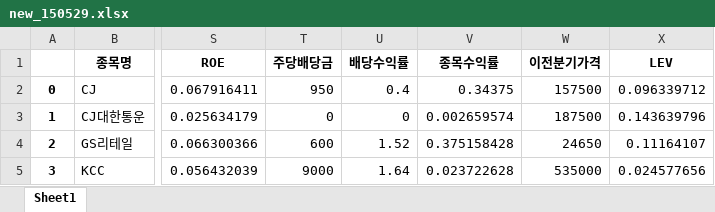
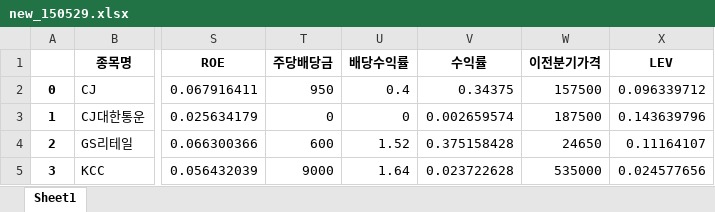
Before and after one commit to Concarne2/Stock-project, an Excel workbook: new_150529.xlsx, sheet Sheet1, drawn as a sheet; only a part is shown, gaps mark what is left out; values as stored, in another font and other column widths than the file's, no borders; the diff names each change by its address in the sheet, - before the commit and + after, or states it on an @@ line.

```diff
--- a/new_150529.xlsx (sheet Sheet1)
+++ b/new_150529.xlsx (sheet Sheet1)
-V1: 종목수익률
+V1: 수익률
```
Also changed, not shown: new_160104.xlsx, new_160531.xlsx, 2 other files.
